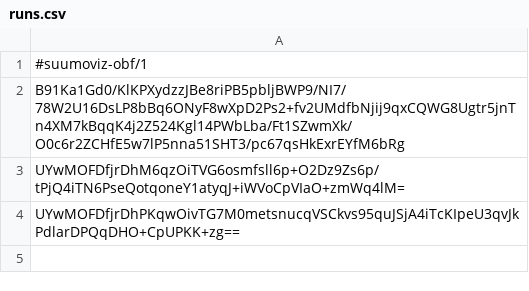
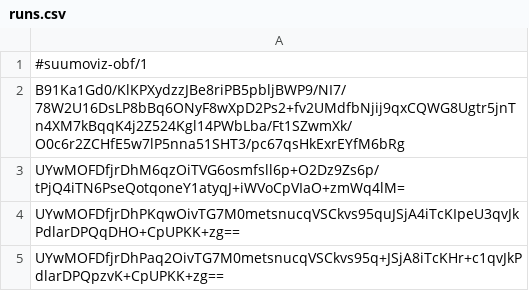
Before and after one commit to Imanity/suumoviz, a CSV file: runs.csv, drawn as a sheet; the diff names each change by its address in the sheet, - before the commit and + after, or states it on an @@ line.

```diff
--- a/runs.csv
+++ b/runs.csv
+row 5: UYwMOFDfjrDhPaq2OivTG7M0metsnucqVSCkvs95q+JSjA8iTcKHr+c1qvJkPdlarDPQpzvK+CpUPKK+zg==
```
Also changed, not shown: 8 other files.
